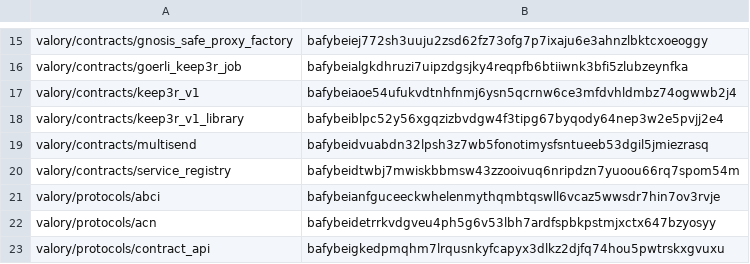
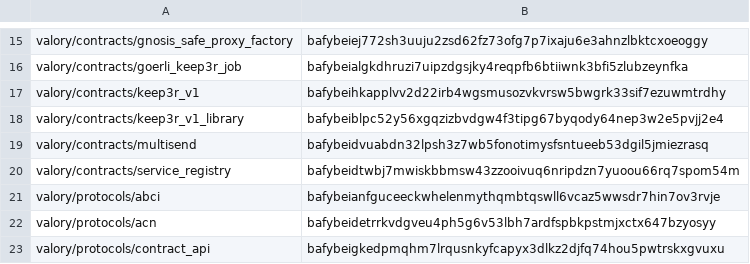
Before and after one commit to valory-xyz/agent-academy-2, a CSV file: packages/hashes.csv, drawn as a sheet; only a part is shown, gaps mark what is left out.

```diff
--- a/packages/hashes.csv
+++ b/packages/hashes.csv
@@ -16,3 +16,3 @@ valory/contracts/gnosis_safe_proxy_factory,bafybeiej772sh3uuju2zsd62fz73ofg7p7ix
 valory/contracts/goerli_keep3r_job,bafybeialgkdhruzi7uipzdgsjky4reqpfb6btiiwnk3bfi5zlubzeynfka
-valory/contracts/keep3r_v1,bafybeiaoe54ufukvdtnhfnmj6ysn5qcrnw6ce3mfdvhldmbz74ogwwb2j4
+valory/contracts/keep3r_v1,bafybeihkapplvv2d22irb4wgsmusozvkvrsw5bwgrk33sif7ezuwmtrdhy
 valory/contracts/keep3r_v1_library,bafybeiblpc52y56xgqzizbvdgw4f3tipg67byqody64nep3w2e5pvjj2e4
```
Also changed, not shown: 2 other files.
